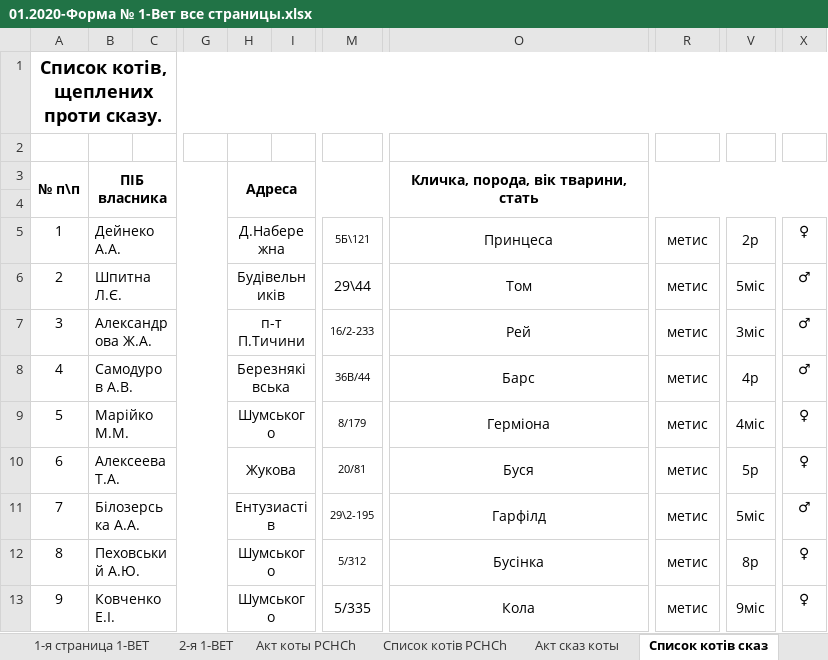
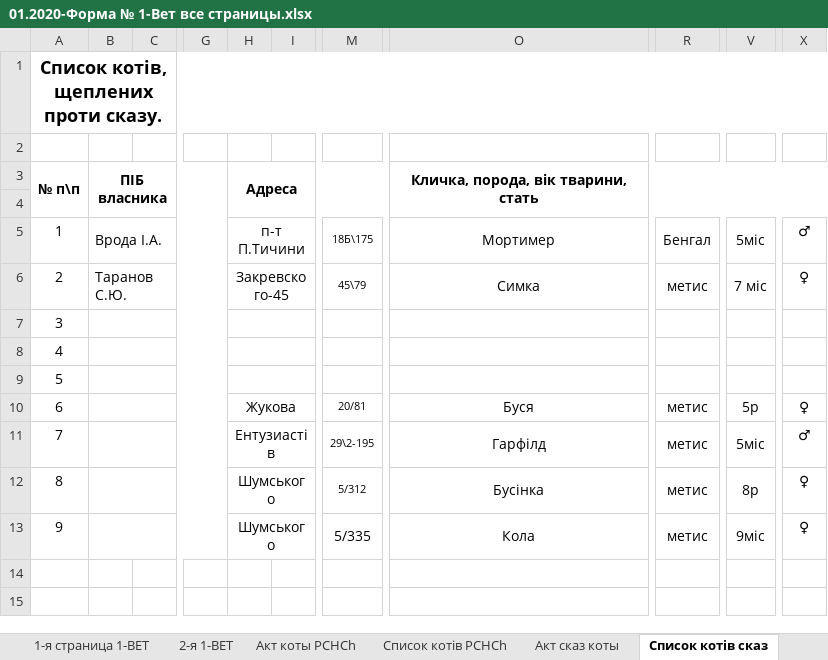
Before and after one commit to scorp1323/lapous_boss, an Excel workbook: Отчет Эпизотолог/02.2020 - месячный/01.2020-Форма № 1-Вет все страницы.xlsx, sheet Список котів сказ, drawn as a sheet; only a part is shown, gaps mark what is left out; values as stored, in another font and other column widths than the file's, no borders; the diff names each change by its address in the sheet, - before the commit and + after, or states it on an @@ line.

```diff
--- a/Отчет Эпизотолог/02.2020 - месячный/01.2020-Форма № 1-Вет все страницы.xlsx (sheet Список котів сказ)
+++ b/Отчет Эпизотолог/02.2020 - месячный/01.2020-Форма № 1-Вет все страницы.xlsx (sheet Список котів сказ)
-B5: Дейнеко А.А.
+B5: Врода І.А.
-H5: Д.Набережна
+H5: п-т П.Тичини
-M5: 5Б\121
+M5: 18Б\175
-O5: Принцеса
+O5: Мортимер
-R5: метис
+R5: Бенгал
-V5: 2р
+V5: 5міс
-X5: ♀
+X5: ♂
-B6: Шпитна Л.Є.
+B6: Таранов С.Ю.
-H6: Будівельників
+H6: Закревского-45
-M6: 29\44
+M6: 45\79
@@ M6 text size: smaller @@
-O6: Том
+O6: Симка
-V6: 5міс
+V6: 7 міс
-X6: ♂
+X6: ♀
-B7: Александрова Ж.А.
+B7: (empty)
-H7: п-т П.Тичини
+H7: (empty)
-M7: 16/2-233
+M7: (empty)
-O7: Рей
+O7: (empty)
-R7:R9: метис
+R7:R9: (empty)
-V7: 3міс
+V7: (empty)
-X7:X8: ♂
+X7:X8: (empty)
-B8: Самодуров А.В.
+B8: (empty)
-H8: Березняківська
+H8: (empty)
-M8: 36В/44
+M8: (empty)
-O8: Барс
+O8: (empty)
-V8: 4р
+V8: (empty)
-B9: Марійко М.М.
+B9: (empty)
-H9: Шумського
+H9: (empty)
-M9: 8/179
+M9: (empty)
-O9: Герміона
+O9: (empty)
-V9: 4міс
+V9: (empty)
-X9: ♀
+X9: (empty)
-B10: Алексеева Т.А.
+B10: (empty)
-B11: Білозерська А.А.
+B11: (empty)
-B12: Пеховський А.Ю.
+B12: (empty)
-B13: Ковченко Е.І.
+B13: (empty)
```
Also changed, not shown: sheet Список Лепто, sheet Список котів PCHCh, sheet Списки собак бешенство, sheet 2-я 1-ВЕТ.
